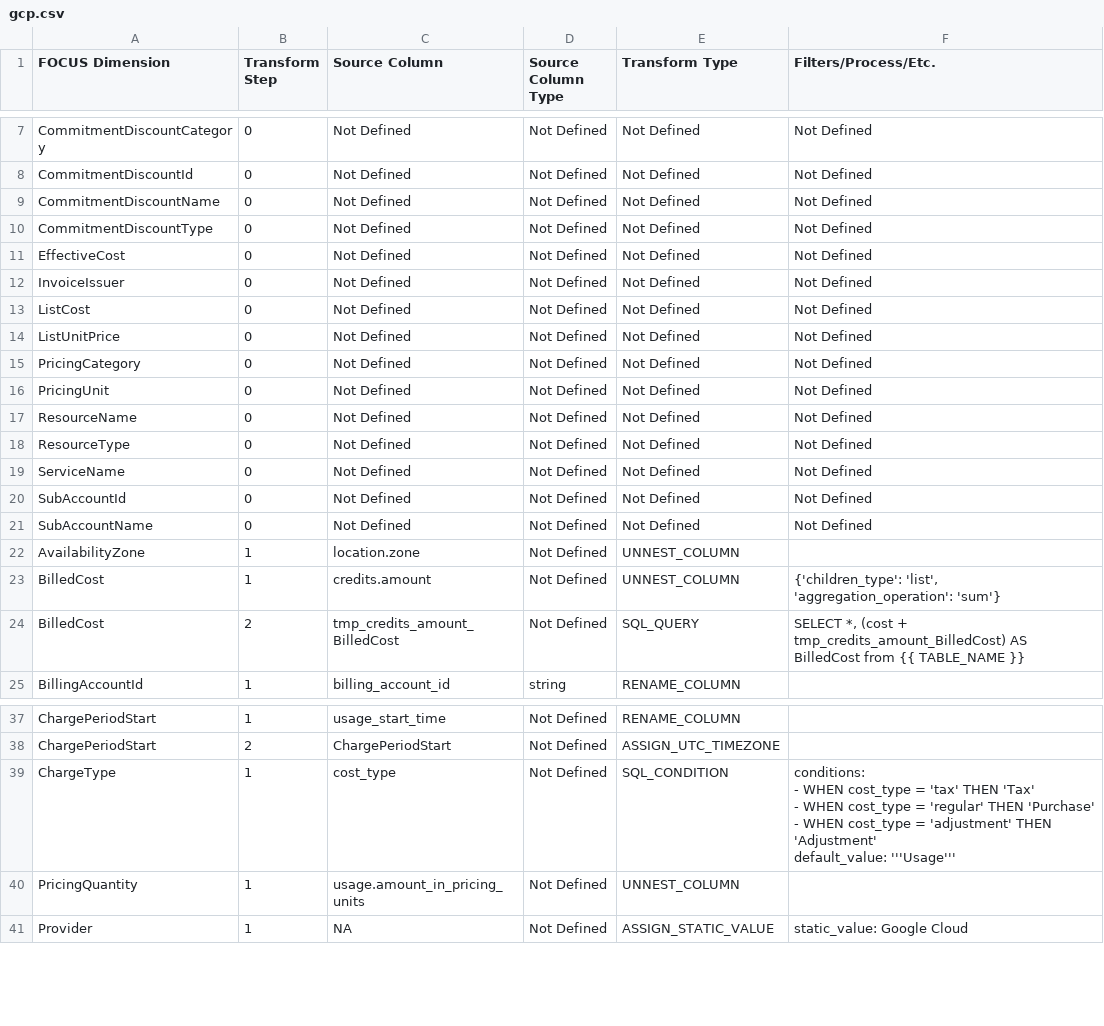
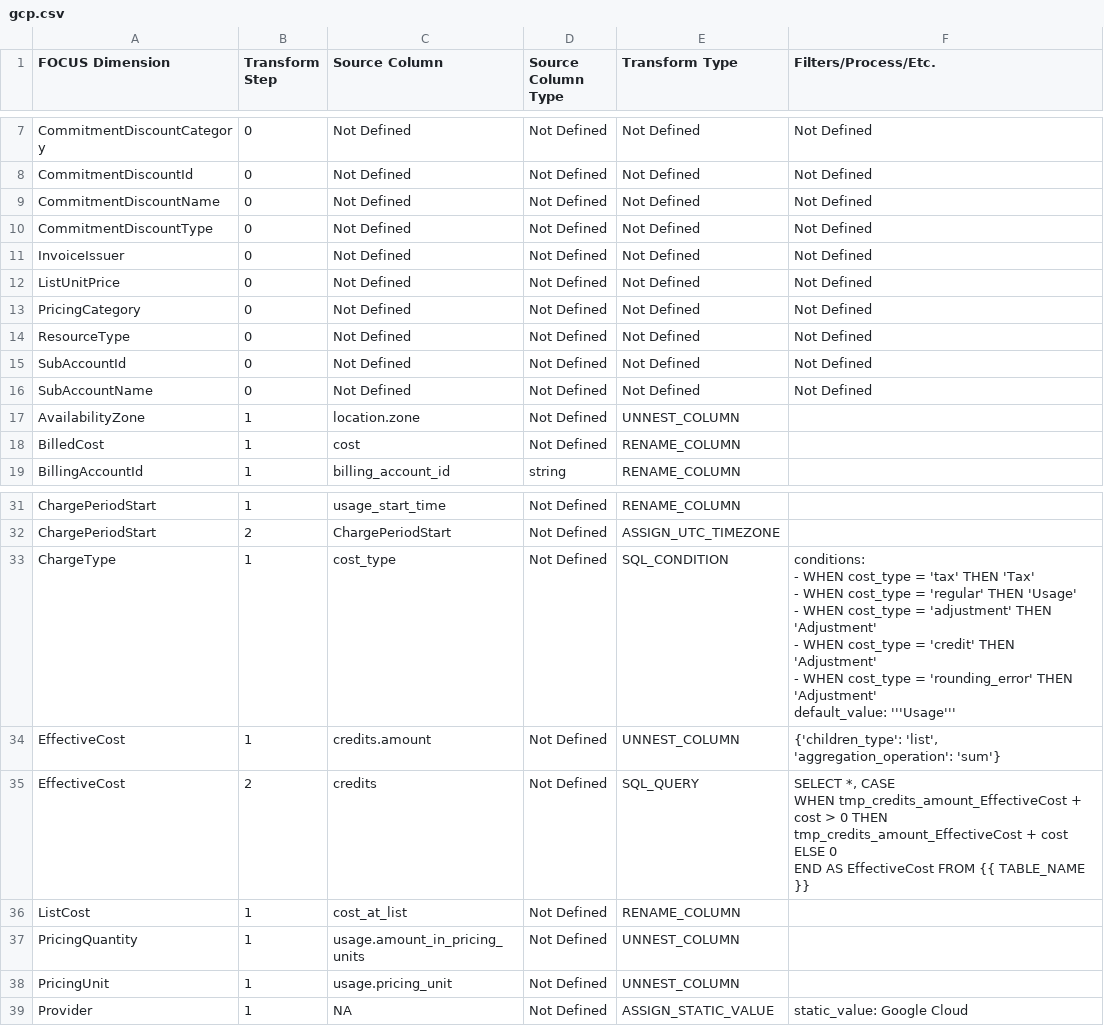
Before and after one commit to finopsfoundation/focus_converters, a CSV file: conversion_rules_export/csv/gcp.csv, drawn as a sheet; only a part is shown, gaps mark what is left out; the diff covers the shown part only.

Commit message:
Commit from GitHub Actions (Export Conversion Rules)
Signed-off-by: FinOps Converter Bot <finops-converter-bot@finops.org>

```diff
--- a/conversion_rules_export/csv/gcp.csv
+++ b/conversion_rules_export/csv/gcp.csv
@@ -10,11 +10,6 @@ CommitmentDiscountName,0,Not Defined,Not Defined,Not Defined,Not Defined
 CommitmentDiscountType,0,Not Defined,Not Defined,Not Defined,Not Defined
-EffectiveCost,0,Not Defined,Not Defined,Not Defined,Not Defined
 InvoiceIssuer,0,Not Defined,Not Defined,Not Defined,Not Defined
-ListCost,0,Not Defined,Not Defined,Not Defined,Not Defined
 ListUnitPrice,0,Not Defined,Not Defined,Not Defined,Not Defined
 PricingCategory,0,Not Defined,Not Defined,Not Defined,Not Defined
-PricingUnit,0,Not Defined,Not Defined,Not Defined,Not Defined
-ResourceName,0,Not Defined,Not Defined,Not Defined,Not Defined
 ResourceType,0,Not Defined,Not Defined,Not Defined,Not Defined
-ServiceName,0,Not Defined,Not Defined,Not Defined,Not Defined
 SubAccountId,0,Not Defined,Not Defined,Not Defined,Not Defined
@@ -22,4 +17,3 @@ SubAccountName,0,Not Defined,Not Defined,Not Defined,Not Defined
 AvailabilityZone,1,location.zone,Not Defined,UNNEST_COLUMN,
-BilledCost,1,credits.amount,Not Defined,UNNEST_COLUMN,"{'children_type': 'list', 'aggregation_operation': 'sum'}"
-BilledCost,2,tmp_credits_amount_BilledCost,Not Defined,SQL_QUERY,"SELECT *, (cost + tmp_credits_amount_BilledCost) AS BilledCost from {{ TABLE_NAME }}"
+BilledCost,1,cost,Not Defined,RENAME_COLUMN,
 BillingAccountId,1,billing_account_id,string,RENAME_COLUMN,
@@ -38,9 +32,19 @@ ChargePeriodStart,1,usage_start_time,Not Defined,RENAME_COLUMN,
 ChargePeriodStart,2,ChargePeriodStart,Not Defined,ASSIGN_UTC_TIMEZONE,
-ChargeType,1,cost_type,Not Defined,SQL_CONDITION,"conditions:
-- WHEN cost_type = 'tax' THEN 'Tax'
-- WHEN cost_type = 'regular' THEN 'Purchase'
-- WHEN cost_type = 'adjustment' THEN 'Adjustment'
-default_value: '''Usage'''
-"
+ChargeType,1,cost_type,Not Defined,SQL_CONDITION,"conditions:
+- WHEN cost_type = 'tax' THEN 'Tax'
+- WHEN cost_type = 'regular' THEN 'Usage'
+- WHEN cost_type = 'adjustment' THEN 'Adjustment'
+- WHEN cost_type = 'credit' THEN 'Adjustment'
+- WHEN cost_type = 'rounding_error' THEN 'Adjustment'
+default_value: '''Usage'''
+"
+EffectiveCost,1,credits.amount,Not Defined,UNNEST_COLUMN,"{'children_type': 'list', 'aggregation_operation': 'sum'}"
+EffectiveCost,2,credits,Not Defined,SQL_QUERY,"SELECT *, CASE
+    WHEN tmp_credits_amount_EffectiveCost + cost > 0 THEN tmp_credits_amount_EffectiveCost + cost
+    ELSE 0
+END AS EffectiveCost FROM {{ TABLE_NAME }}
+"
+ListCost,1,cost_at_list,Not Defined,RENAME_COLUMN,
 PricingQuantity,1,usage.amount_in_pricing_units,Not Defined,UNNEST_COLUMN,
+PricingUnit,1,usage.pricing_unit,Not Defined,UNNEST_COLUMN,
 Provider,1,NA,Not Defined,ASSIGN_STATIC_VALUE,"static_value: Google Cloud
```
Also changed, not shown: 2 added rows elsewhere in this file, 2 other files.
